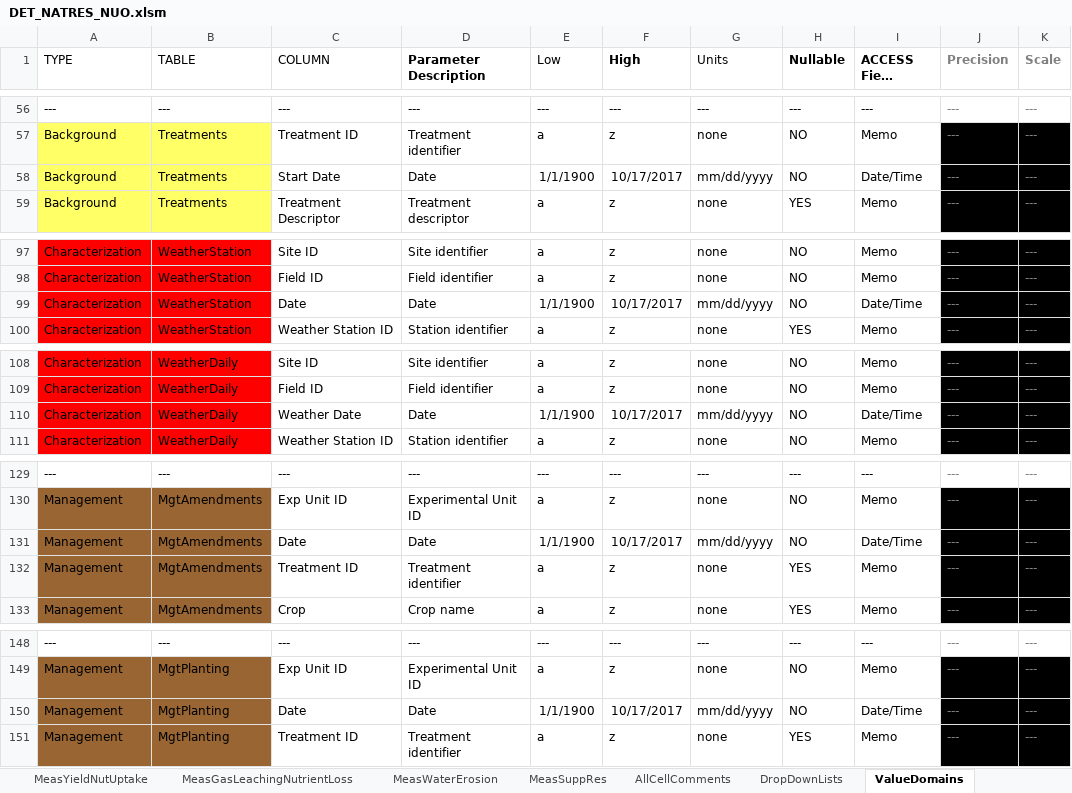
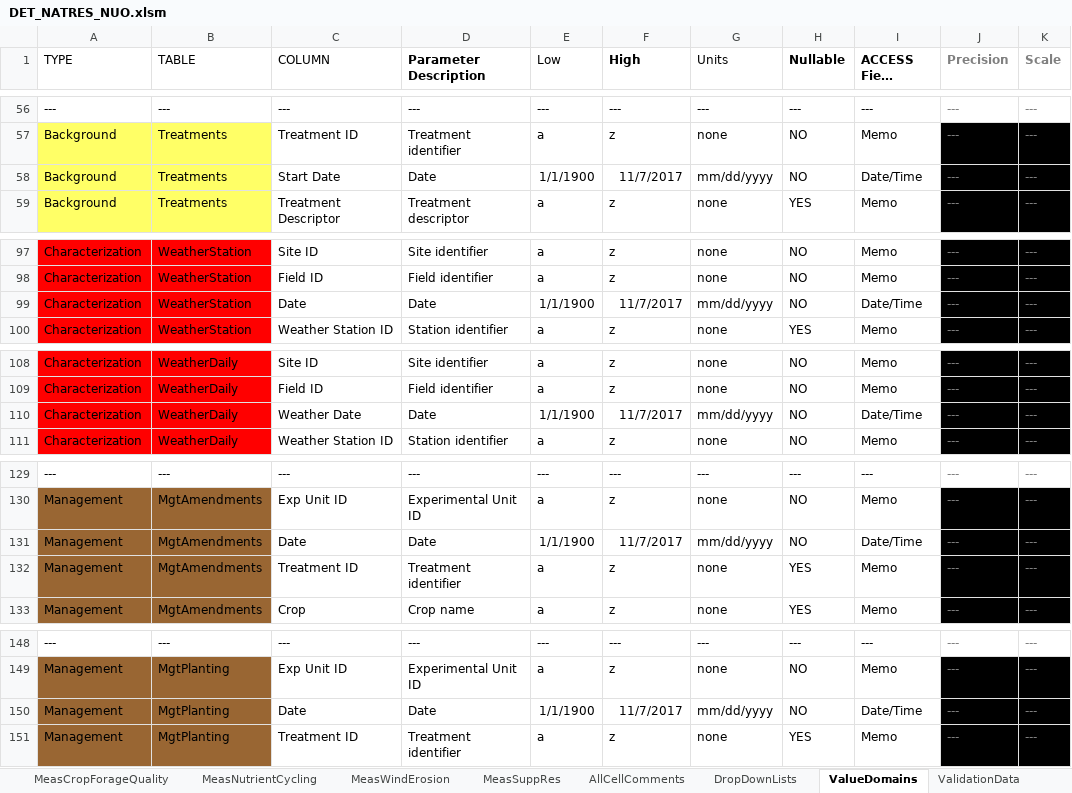
Before and after one commit to ARS-PDI/agcros-det, an Excel workbook: DET_NATRES_NUO.xlsm, sheet ValueDomains, drawn as a sheet; only a part is shown, gaps mark what is left out; long unchanged cells end in …; values as stored, in another font and other column widths than the file's, no borders; the diff covers the shown part only; the diff names each change by its address in the sheet, - before the commit and + after, or states it on an @@ line.

```diff
--- a/DET_NATRES_NUO.xlsm (sheet ValueDomains)
+++ b/DET_NATRES_NUO.xlsm (sheet ValueDomains)
+sheet tab: MeasCropForageQuality
+sheet tab: MeasNutrientCycling
+sheet tab: MeasWindErosion
-F58 (High): 10/17/2017
+F58 (High): 11/7/2017
-F99 (High): 10/17/2017
+F99 (High): 11/7/2017
-F110 (High): 10/17/2017
+F110 (High): 11/7/2017
-F131 (High): 10/17/2017
+F131 (High): 11/7/2017
-F150 (High): 10/17/2017
+F150 (High): 11/7/2017
```
Also changed, not shown: 154 added rows and 43 edited cells elsewhere in this sheet, sheet ValidationData, sheet Instructions, sheet TablesOverview, sheet DropDownLists, sheet Methods, sheet ProjectOverview, other sheet tabs, formulas that keep their value, charts or pictures, DET_NATRES.xlsm.
